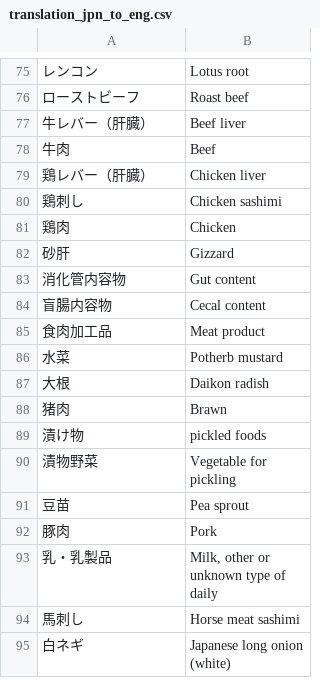
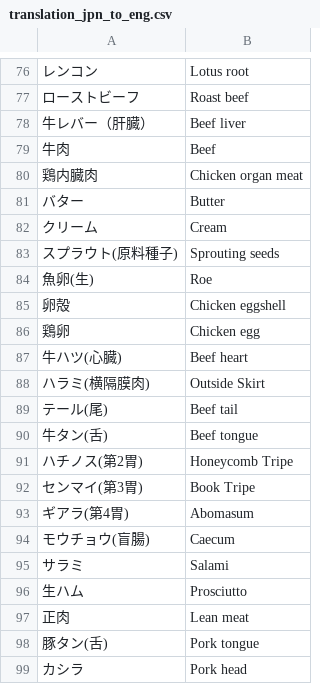
Before and after one commit to kento-koyama/food_micro_data_risk, a CSV file: database/translation_jpn_to_eng.csv, drawn as a sheet; only a part is shown, gaps mark what is left out; the shorter side is filled out with more unchanged rows; the diff covers the shown part only; the diff names each change by its address in the sheet, - before the commit and + after, or states it on an @@ line.

```diff
--- a/database/translation_jpn_to_eng.csv
+++ b/database/translation_jpn_to_eng.csv
+row 80: 鶏内臓肉 | Chicken organ meat
+row 81: バター | Butter
+row 82: クリーム | Cream
+row 83: スプラウト(原料種子) | Sprouting seeds
+row 84: 魚卵(生) | Roe
+row 85: 卵殻 | Chicken eggshell
+row 86: 鶏卵 | Chicken egg
+row 87: 牛ハツ(心臓) | Beef heart
+row 88: ハラミ(横隔膜肉) | Outside Skirt
+row 89: テール(尾) | Beef tail
+row 90: 牛タン(舌) | Beef tongue
+row 91: ハチノス(第2胃) | Honeycomb Tripe
+row 92: センマイ(第3胃) | Book Tripe
+row 93: ギアラ(第4胃) | Abomasum
+row 94: モウチョウ(盲腸) | Caecum
+row 95: サラミ | Salami
+row 96: 生ハム | Prosciutto
+row 97: 正肉 | Lean meat
+row 98: 豚タン(舌) | Pork tongue
+row 99: カシラ | Pork head
```
Also changed, not shown: 15 added rows, 1 removed row and 1 edited cell elsewhere in this file, 1 other file.
